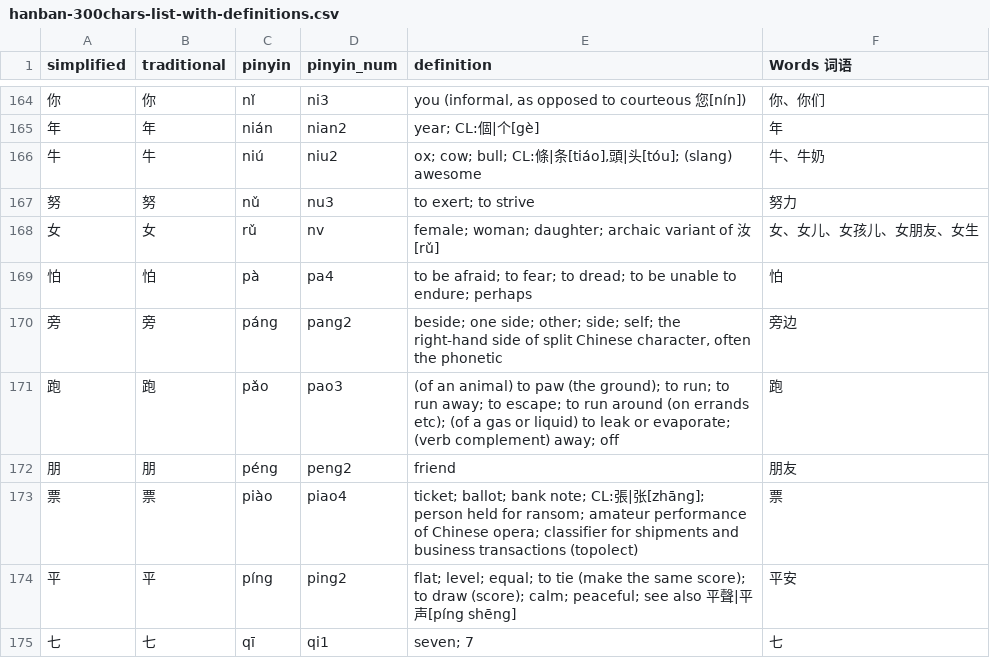
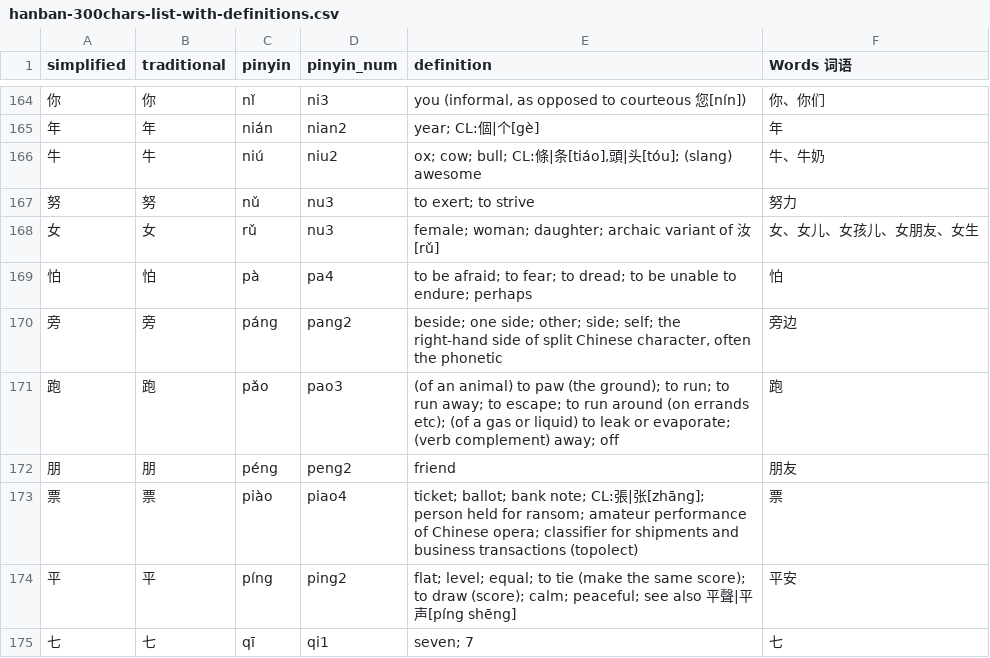
Before and after one commit to max-mapper/bopomofo, a CSV file: hanban-300chars-list-with-definitions.csv, drawn as a sheet; only a part is shown, gaps mark what is left out.

```diff
--- a/hanban-300chars-list-with-definitions.csv
+++ b/hanban-300chars-list-with-definitions.csv
@@ -167,3 +167,3 @@
 努	努	nǔ	nu3	to exert; to strive	努力
-女	女	rǔ	nv	female; woman; daughter; archaic variant of 汝[rǔ]	女、女儿、女孩儿、女朋友、女生
+女	女	rǔ	nu3	female; woman; daughter; archaic variant of 汝[rǔ]	女、女儿、女孩儿、女朋友、女生
 怕	怕	pà	pa4	to be afraid; to fear; to dread; to be unable to endure; perhaps	怕
```
Also changed, not shown: 7 other files.
